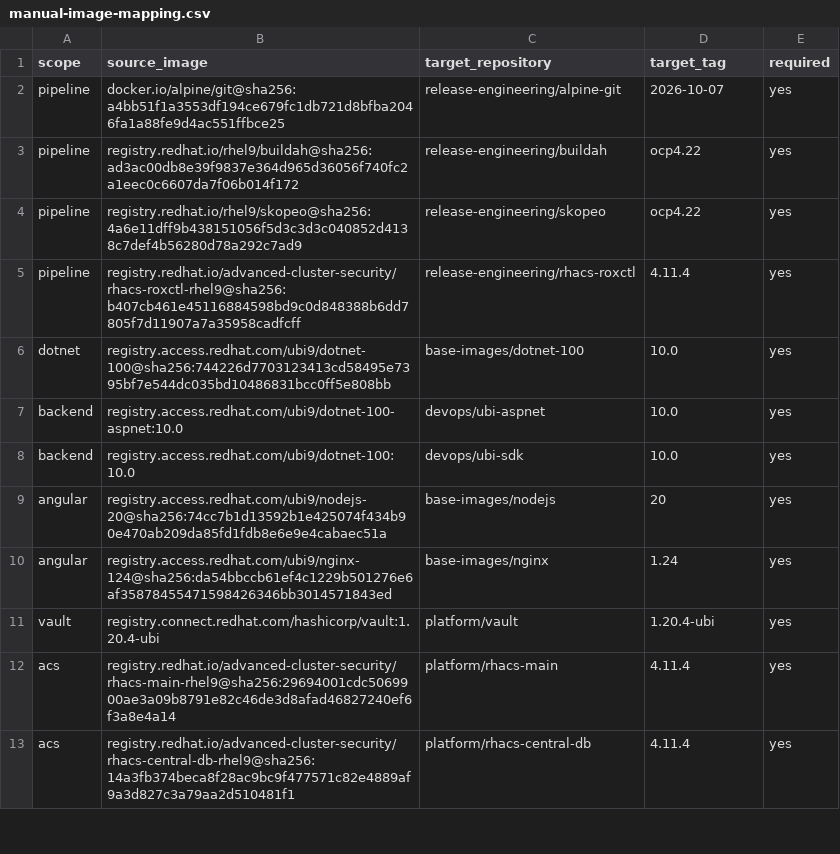
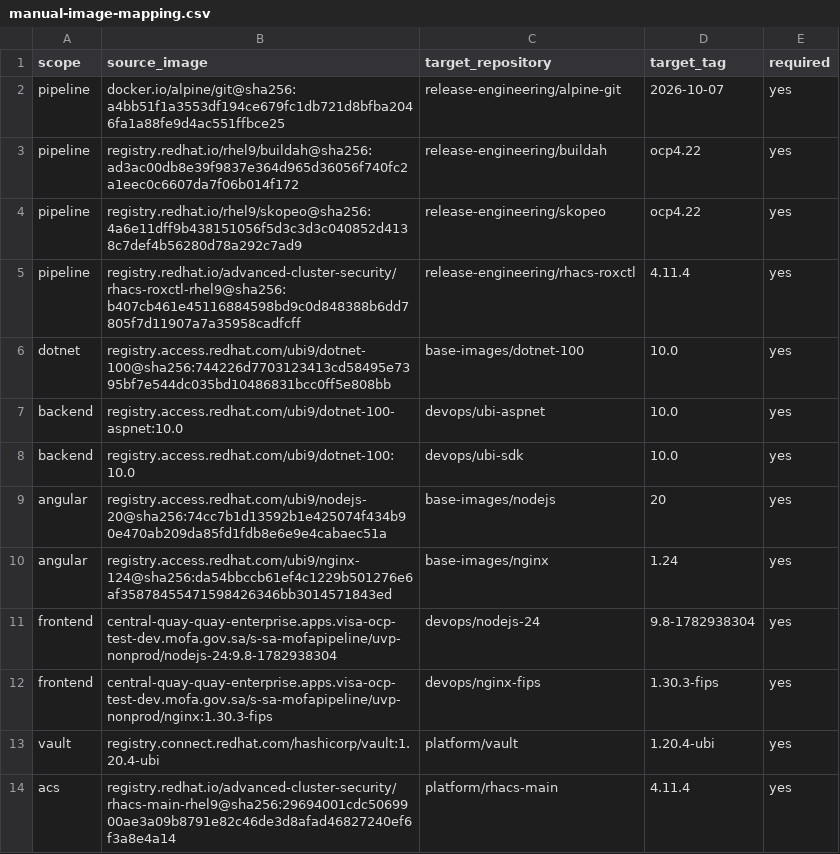
Before and after one commit to waleed-nabeeh/appdev, a CSV file: mirror/manual-image-mapping.csv, drawn as a sheet; only a part is shown; the shorter side is filled out with more unchanged rows; the diff names each change by its address in the sheet, - before the commit and + after, or states it on an @@ line.

```diff
--- a/mirror/manual-image-mapping.csv
+++ b/mirror/manual-image-mapping.csv
+row 11: frontend | central-quay-quay-enterprise.apps.visa-ocp-test-dev.mofa.gov.sa/s-sa-mofapipeline/uvp-nonprod/nodejs-24:9.8-1782938304 | devops/nodejs-24 | 9.8-1782938304 | yes
+row 12: frontend | central-quay-quay-enterprise.apps.visa-ocp-test-dev.mofa.gov.sa/s-sa-mofapipeline/uvp-nonprod/nginx:1.30.3-fips | devops/nginx-fips | 1.30.3-fips | yes
```
Also changed, not shown: mirror/customer-scope-images.csv, 7 other files.
